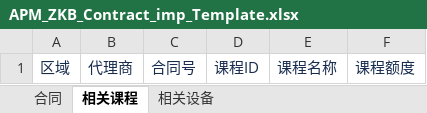
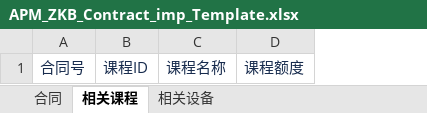
Before and after one commit to masogit/hc-apm-web, an Excel workbook: src/src/main/webapp/portal/zkb/contract/excel/APM_ZKB_Contract_imp_Template.xlsx, sheet 相关课程, drawn as a sheet; values as stored, in another font and other column widths than the file's, no borders; the diff names each change by its address in the sheet, - before the commit and + after, or states it on an @@ line.

```diff
--- a/src/src/main/webapp/portal/zkb/contract/excel/APM_ZKB_Contract_imp_Template.xlsx (sheet 相关课程)
+++ b/src/src/main/webapp/portal/zkb/contract/excel/APM_ZKB_Contract_imp_Template.xlsx (sheet 相关课程)
-column A, row 1: 区域
-column B, row 1: 代理商
```
Also changed, not shown: 2 other files.
